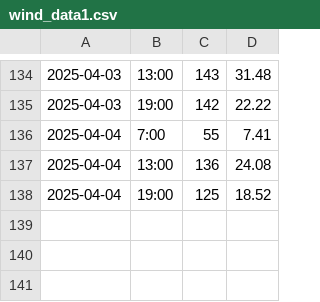
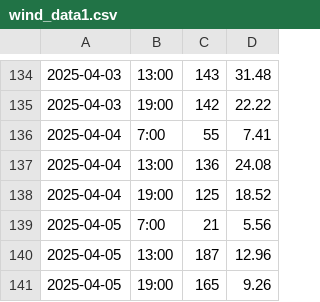
Before and after one commit to nadirprt/windlivedata2, a CSV file: wind_data1.csv, drawn as a sheet; only a part is shown, gaps mark what is left out.

```diff
--- a/wind_data1.csv
+++ b/wind_data1.csv
@@ -138 +138,4 @@
 2025-04-04,19:00,125,18.52
+2025-04-05,7:00,21,5.56
+2025-04-05,13:00,187,12.96
+2025-04-05,19:00,165,9.26
```
